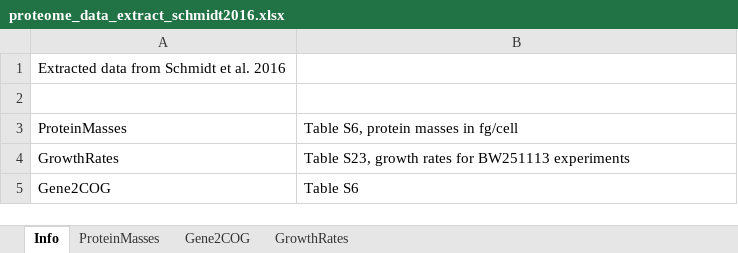
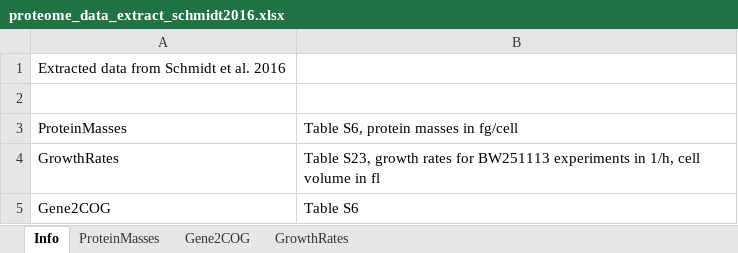
Before and after one commit to iAMB-RWTH-Aachen/PAMparametrizer, an Excel workbook: Data/Ecoli_phenotypes/proteome_data_extract_schmidt2016.xlsx, sheet Info, drawn as a sheet; values as stored, in another font and other column widths than the file's, no borders; the diff names each change by its address in the sheet, - before the commit and + after, or states it on an @@ line.

```diff
--- a/Data/Ecoli_phenotypes/proteome_data_extract_schmidt2016.xlsx (sheet Info)
+++ b/Data/Ecoli_phenotypes/proteome_data_extract_schmidt2016.xlsx (sheet Info)
-B4: …BW251113 experiments
+B4: …BW251113 experiments in 1/h, cell volume in fl
```
Also changed, not shown: sheet GrowthRates, Data/Cglutanicum_phenotypes/cgl-proteome-quant-abs.xlsx.
